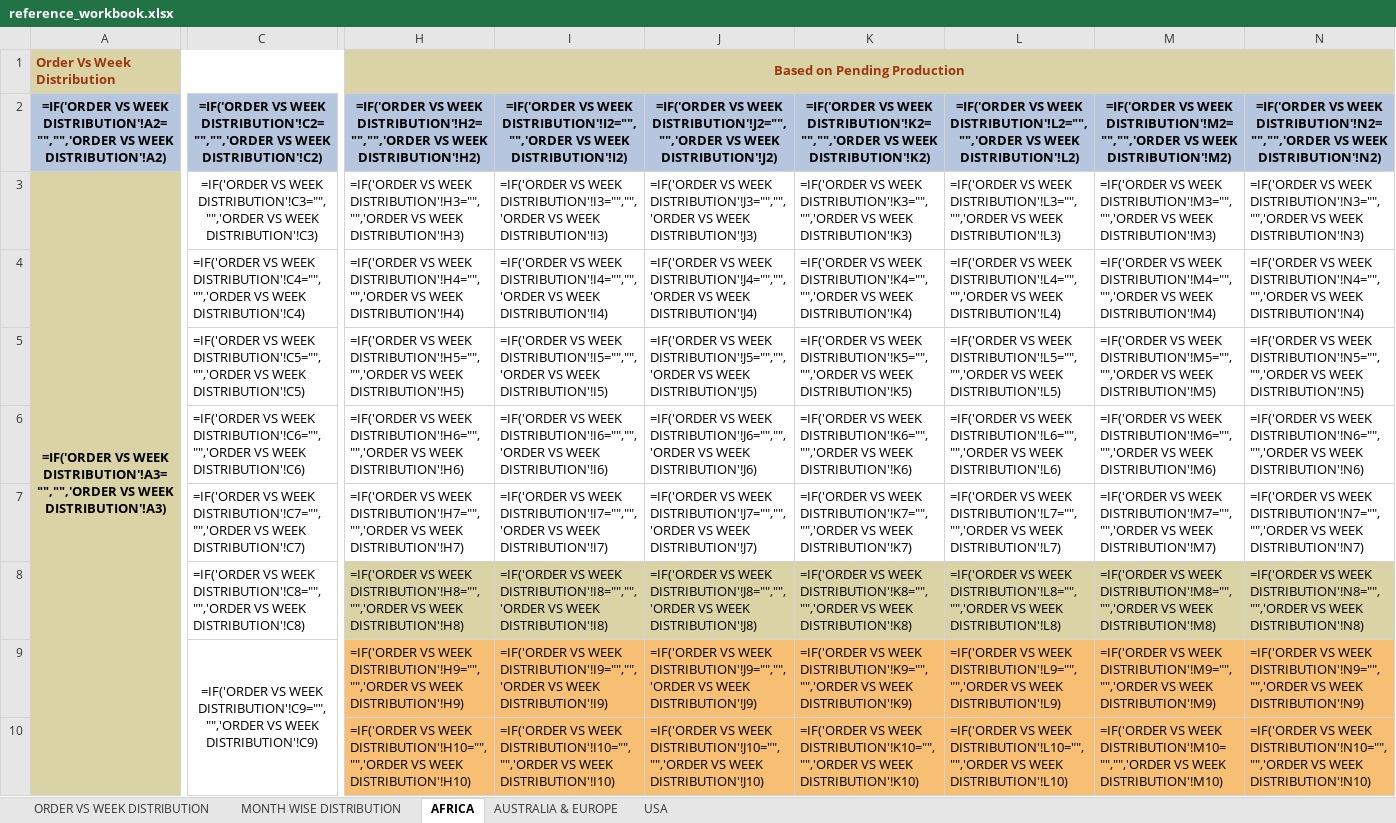
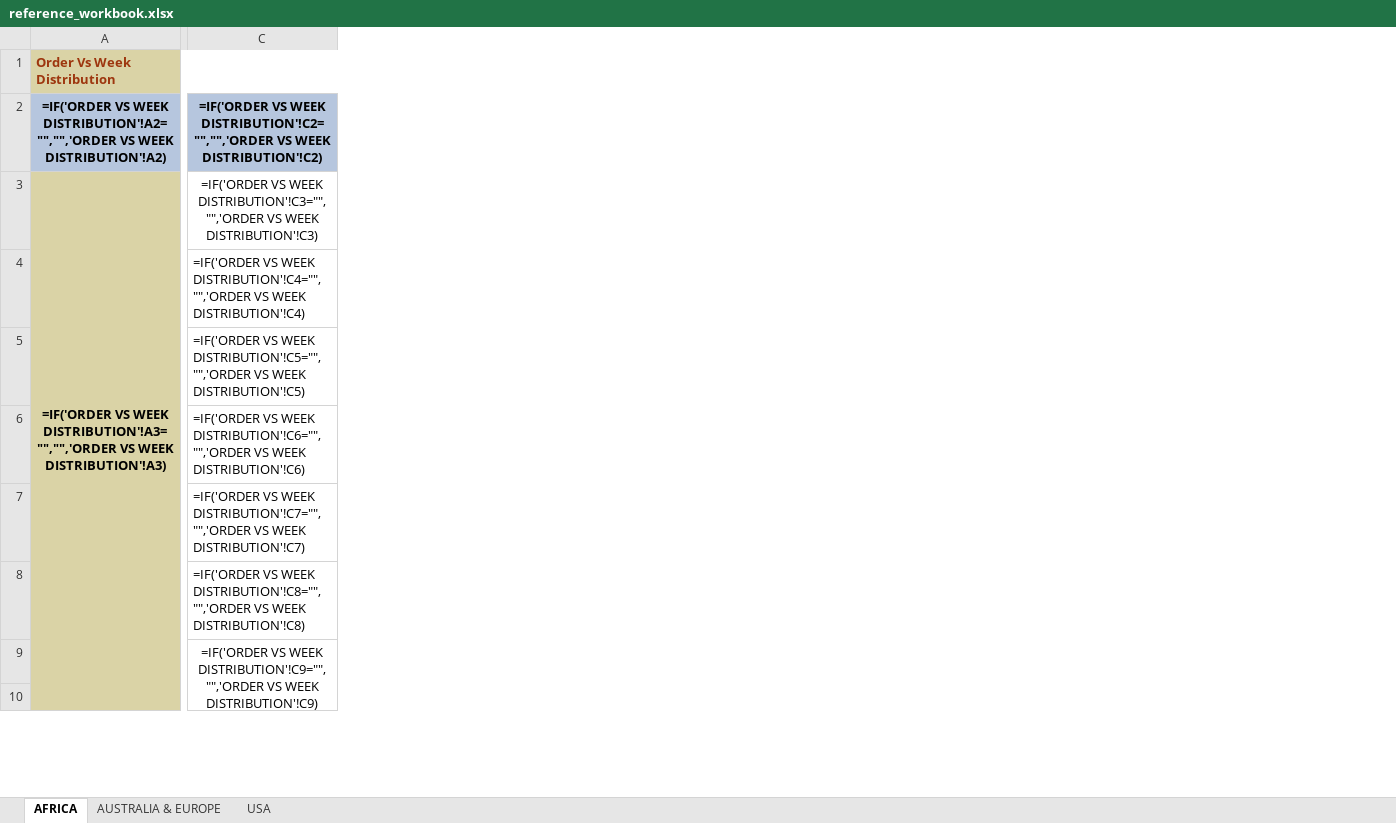
Before and after one commit to lokeshaijt/capacity-vs-order-distribution, an Excel workbook: reference_workbook.xlsx, sheet AFRICA, drawn as a sheet; only a part is shown, gaps mark what is left out; values as stored, in another font and other column widths than the file's, no borders; formulas without a stored value are shown as written; conditional formats not drawn; the diff covers the shown part only; the diff names each change by its address in the sheet, - before the commit and + after, or states it on an @@ line.

```diff
--- a/reference_workbook.xlsx (sheet AFRICA)
+++ b/reference_workbook.xlsx (sheet AFRICA)
@@ sheet tab hidden: ORDER VS WEEK DISTRIBUTION @@
-sheet tab: MONTH WISE DISTRIBUTION
-column H, rows 1-10: Based on Pending Production | =IF('ORDER VS WEEK DISTRIBUTION'!H2="","",'ORDER VS WEEK DISTRIBUTION'!H2) | =IF('ORDER VS WEEK DISTRIBUTION'!H3="","",'ORDER VS WEEK DISTRIBUTION'!H3) | =IF('ORDER VS WEEK DISTRIBUTION'!H4="","",'ORDER VS WEEK DISTRIBUTION'!H4) | =IF('ORDER VS WEEK DISTRIBUTION'!H5="","",'ORDER VS WEEK DISTRIBUTION'!H5) | =IF('ORDER VS WEEK DISTRIBUTION'!H6="","",'ORDER VS WEEK DISTRIBUTION'!H6) | =IF('ORDER VS WEEK DISTRIBUTION'!H7="","",'ORDER VS WEEK DISTRIBUTION'!H7) | =IF('ORDER VS WEEK DISTRIBUTION'!H8="","",'ORDER VS WEEK DISTRIBUTION'!H8) | =IF('ORDER VS WEEK DISTRIBUTION'!H9="","",'ORDER VS WEEK DISTRIBUTION'!H9) | =IF('ORDER VS WEEK DISTRIBUTION'!H10="","",'ORDER VS WEEK DISTRIBUTION'!H10)
-column I, rows 2-10: =IF('ORDER VS WEEK DISTRIBUTION'!I2="","",'ORDER VS WEEK DISTRIBUTION'!I2) | =IF('ORDER VS WEEK DISTRIBUTION'!I3="","",'ORDER VS WEEK DISTRIBUTION'!I3) | =IF('ORDER VS WEEK DISTRIBUTION'!I4="","",'ORDER VS WEEK DISTRIBUTION'!I4) | =IF('ORDER VS WEEK DISTRIBUTION'!I5="","",'ORDER VS WEEK DISTRIBUTION'!I5) | =IF('ORDER VS WEEK DISTRIBUTION'!I6="","",'ORDER VS WEEK DISTRIBUTION'!I6) | =IF('ORDER VS WEEK DISTRIBUTION'!I7="","",'ORDER VS WEEK DISTRIBUTION'!I7) | =IF('ORDER VS WEEK DISTRIBUTION'!I8="","",'ORDER VS WEEK DISTRIBUTION'!I8) | =IF('ORDER VS WEEK DISTRIBUTION'!I9="","",'ORDER VS WEEK DISTRIBUTION'!I9) | =IF('ORDER VS WEEK DISTRIBUTION'!I10="","",'ORDER VS WEEK DISTRIBUTION'!I10)
-column J, rows 2-10: =IF('ORDER VS WEEK DISTRIBUTION'!J2="","",'ORDER VS WEEK DISTRIBUTION'!J2) | =IF('ORDER VS WEEK DISTRIBUTION'!J3="","",'ORDER VS WEEK DISTRIBUTION'!J3) | =IF('ORDER VS WEEK DISTRIBUTION'!J4="","",'ORDER VS WEEK DISTRIBUTION'!J4) | =IF('ORDER VS WEEK DISTRIBUTION'!J5="","",'ORDER VS WEEK DISTRIBUTION'!J5) | =IF('ORDER VS WEEK DISTRIBUTION'!J6="","",'ORDER VS WEEK DISTRIBUTION'!J6) | =IF('ORDER VS WEEK DISTRIBUTION'!J7="","",'ORDER VS WEEK DISTRIBUTION'!J7) | =IF('ORDER VS WEEK DISTRIBUTION'!J8="","",'ORDER VS WEEK DISTRIBUTION'!J8) | =IF('ORDER VS WEEK DISTRIBUTION'!J9="","",'ORDER VS WEEK DISTRIBUTION'!J9) | =IF('ORDER VS WEEK DISTRIBUTION'!J10="","",'ORDER VS WEEK DISTRIBUTION'!J10)
-column K, rows 2-10: =IF('ORDER VS WEEK DISTRIBUTION'!K2="","",'ORDER VS WEEK DISTRIBUTION'!K2) | =IF('ORDER VS WEEK DISTRIBUTION'!K3="","",'ORDER VS WEEK DISTRIBUTION'!K3) | =IF('ORDER VS WEEK DISTRIBUTION'!K4="","",'ORDER VS WEEK DISTRIBUTION'!K4) | =IF('ORDER VS WEEK DISTRIBUTION'!K5="","",'ORDER VS WEEK DISTRIBUTION'!K5) | =IF('ORDER VS WEEK DISTRIBUTION'!K6="","",'ORDER VS WEEK DISTRIBUTION'!K6) | =IF('ORDER VS WEEK DISTRIBUTION'!K7="","",'ORDER VS WEEK DISTRIBUTION'!K7) | =IF('ORDER VS WEEK DISTRIBUTION'!K8="","",'ORDER VS WEEK DISTRIBUTION'!K8) | =IF('ORDER VS WEEK DISTRIBUTION'!K9="","",'ORDER VS WEEK DISTRIBUTION'!K9) | =IF('ORDER VS WEEK DISTRIBUTION'!K10="","",'ORDER VS WEEK DISTRIBUTION'!K10)
-column L, rows 2-10: =IF('ORDER VS WEEK DISTRIBUTION'!L2="","",'ORDER VS WEEK DISTRIBUTION'!L2) | =IF('ORDER VS WEEK DISTRIBUTION'!L3="","",'ORDER VS WEEK DISTRIBUTION'!L3) | =IF('ORDER VS WEEK DISTRIBUTION'!L4="","",'ORDER VS WEEK DISTRIBUTION'!L4) | =IF('ORDER VS WEEK DISTRIBUTION'!L5="","",'ORDER VS WEEK DISTRIBUTION'!L5) | =IF('ORDER VS WEEK DISTRIBUTION'!L6="","",'ORDER VS WEEK DISTRIBUTION'!L6) | =IF('ORDER VS WEEK DISTRIBUTION'!L7="","",'ORDER VS WEEK DISTRIBUTION'!L7) | =IF('ORDER VS WEEK DISTRIBUTION'!L8="","",'ORDER VS WEEK DISTRIBUTION'!L8) | =IF('ORDER VS WEEK DISTRIBUTION'!L9="","",'ORDER VS WEEK DISTRIBUTION'!L9) | =IF('ORDER VS WEEK DISTRIBUTION'!L10="","",'ORDER VS WEEK DISTRIBUTION'!L10)
-column M, rows 2-10: =IF('ORDER VS WEEK DISTRIBUTION'!M2="","",'ORDER VS WEEK DISTRIBUTION'!M2) | =IF('ORDER VS WEEK DISTRIBUTION'!M3="","",'ORDER VS WEEK DISTRIBUTION'!M3) | =IF('ORDER VS WEEK DISTRIBUTION'!M4="","",'ORDER VS WEEK DISTRIBUTION'!M4) | =IF('ORDER VS WEEK DISTRIBUTION'!M5="","",'ORDER VS WEEK DISTRIBUTION'!M5) | =IF('ORDER VS WEEK DISTRIBUTION'!M6="","",'ORDER VS WEEK DISTRIBUTION'!M6) | =IF('ORDER VS WEEK DISTRIBUTION'!M7="","",'ORDER VS WEEK DISTRIBUTION'!M7) | =IF('ORDER VS WEEK DISTRIBUTION'!M8="","",'ORDER VS WEEK DISTRIBUTION'!M8) | =IF('ORDER VS WEEK DISTRIBUTION'!M9="","",'ORDER VS WEEK DISTRIBUTION'!M9) | =IF('ORDER VS WEEK DISTRIBUTION'!M10="","",'ORDER VS WEEK DISTRIBUTION'!M10)
-column N, rows 2-10: =IF('ORDER VS WEEK DISTRIBUTION'!N2="","",'ORDER VS WEEK DISTRIBUTION'!N2) | =IF('ORDER VS WEEK DISTRIBUTION'!N3="","",'ORDER VS WEEK DISTRIBUTION'!N3) | =IF('ORDER VS WEEK DISTRIBUTION'!N4="","",'ORDER VS WEEK DISTRIBUTION'!N4) | =IF('ORDER VS WEEK DISTRIBUTION'!N5="","",'ORDER VS WEEK DISTRIBUTION'!N5) | =IF('ORDER VS WEEK DISTRIBUTION'!N6="","",'ORDER VS WEEK DISTRIBUTION'!N6) | =IF('ORDER VS WEEK DISTRIBUTION'!N7="","",'ORDER VS WEEK DISTRIBUTION'!N7) | =IF('ORDER VS WEEK DISTRIBUTION'!N8="","",'ORDER VS WEEK DISTRIBUTION'!N8) | =IF('ORDER VS WEEK DISTRIBUTION'!N9="","",'ORDER VS WEEK DISTRIBUTION'!N9) | =IF('ORDER VS WEEK DISTRIBUTION'!N10="","",'ORDER VS WEEK DISTRIBUTION'!N10)
```
Also changed, not shown: 6 removed columns and cell formats elsewhere in this sheet, sheet AUSTRALIA & EUROPE, sheet USA, 2 other files.
